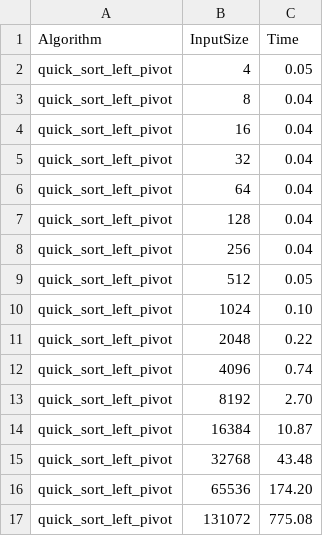
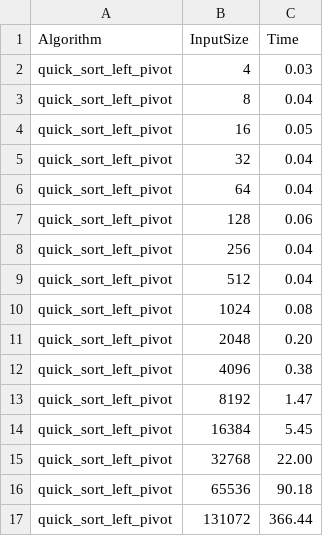
Before and after one commit to XarrrdaS/python-sorting-algorithms, a CSV file: benchmark_results.csv, drawn as a sheet.

```diff
--- a/benchmark_results.csv
+++ b/benchmark_results.csv
@@ -1,17 +1,17 @@
 Algorithm,InputSize,Time
-quick_sort_left_pivot,4,0.05
+quick_sort_left_pivot,4,0.03
 quick_sort_left_pivot,8,0.04
-quick_sort_left_pivot,16,0.04
+quick_sort_left_pivot,16,0.05
 quick_sort_left_pivot,32,0.04
 quick_sort_left_pivot,64,0.04
-quick_sort_left_pivot,128,0.04
+quick_sort_left_pivot,128,0.06
 quick_sort_left_pivot,256,0.04
-quick_sort_left_pivot,512,0.05
-quick_sort_left_pivot,1024,0.10
-quick_sort_left_pivot,2048,0.22
-quick_sort_left_pivot,4096,0.74
-quick_sort_left_pivot,8192,2.70
-quick_sort_left_pivot,16384,10.87
-quick_sort_left_pivot,32768,43.48
-quick_sort_left_pivot,65536,174.20
-quick_sort_left_pivot,131072,775.08
+quick_sort_left_pivot,512,0.04
+quick_sort_left_pivot,1024,0.08
+quick_sort_left_pivot,2048,0.20
+quick_sort_left_pivot,4096,0.38
+quick_sort_left_pivot,8192,1.47
+quick_sort_left_pivot,16384,5.45
+quick_sort_left_pivot,32768,22.00
+quick_sort_left_pivot,65536,90.18
+quick_sort_left_pivot,131072,366.44
```
Also changed, not shown: benchmark_results_random_array.csv, 3 other files.
